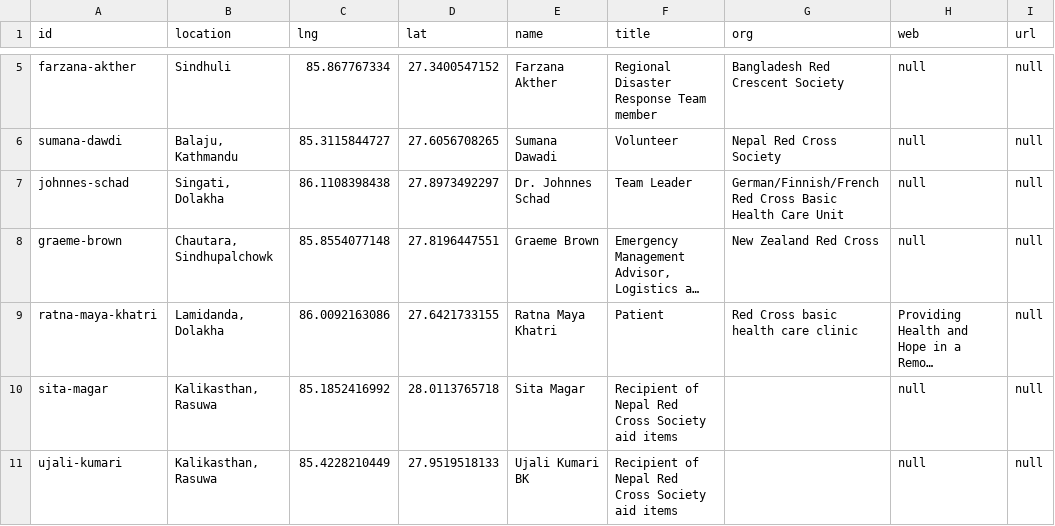
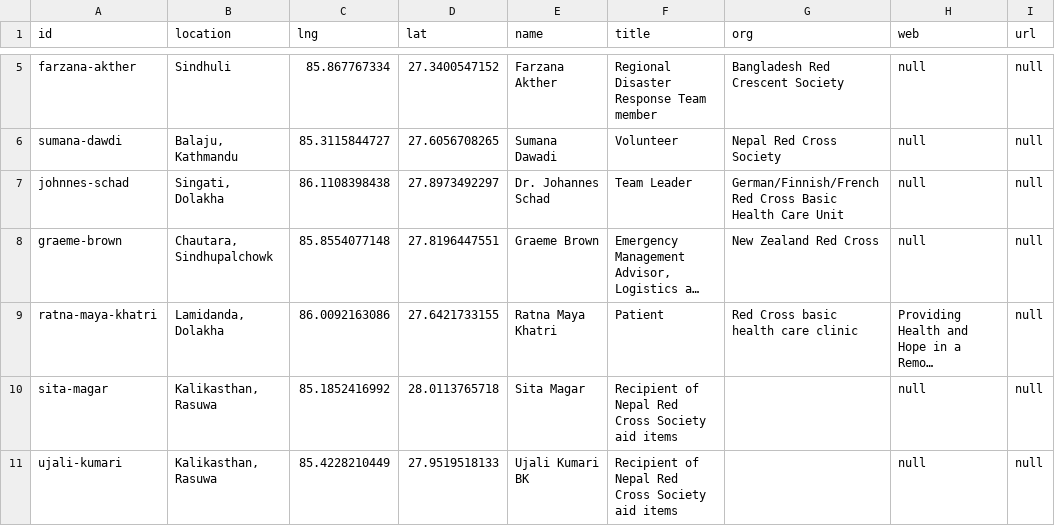
Before and after one commit to AmericanRedCross/nepal-stories, a CSV file: data/stories.csv, drawn as a sheet; only a part is shown, gaps mark what is left out; long unchanged cells end in …; the diff names each change by its address in the sheet, - before the commit and + after, or states it on an @@ line.

Commit message:
correction to name spelling

```diff
--- a/data/stories.csv
+++ b/data/stories.csv
-E7 (name): Dr. Johnnes Schad
+E7 (name): Dr. Johannes Schad
```
Also changed, not shown: 1 other file.
